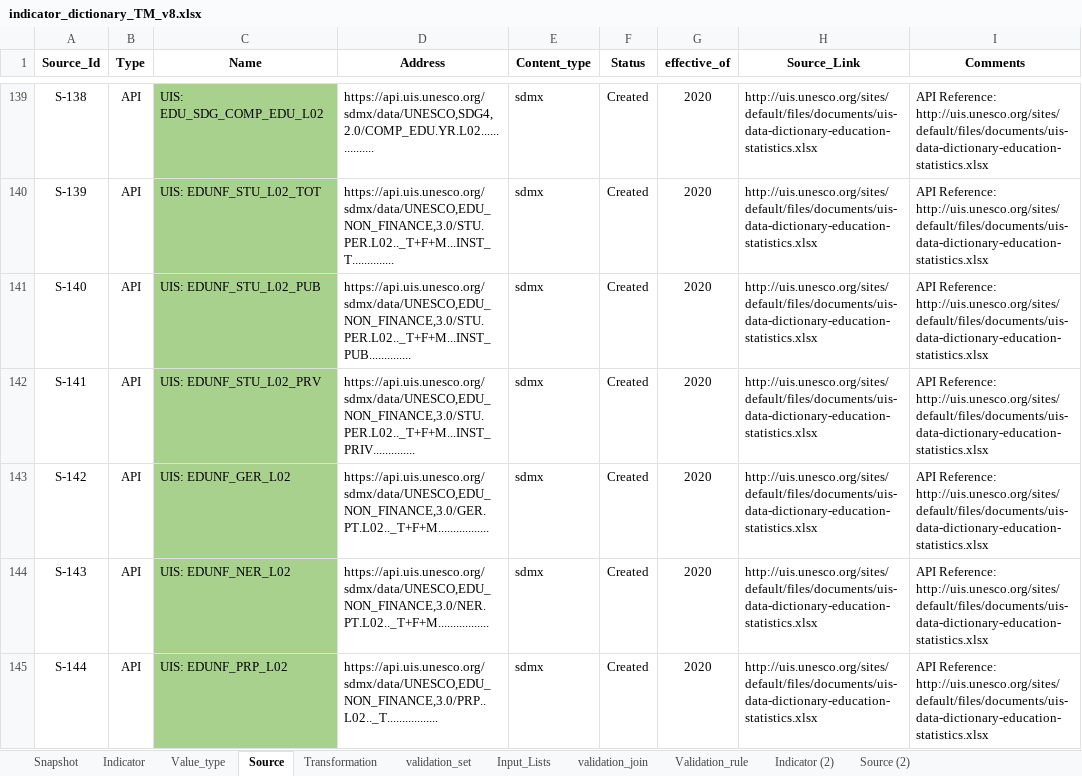
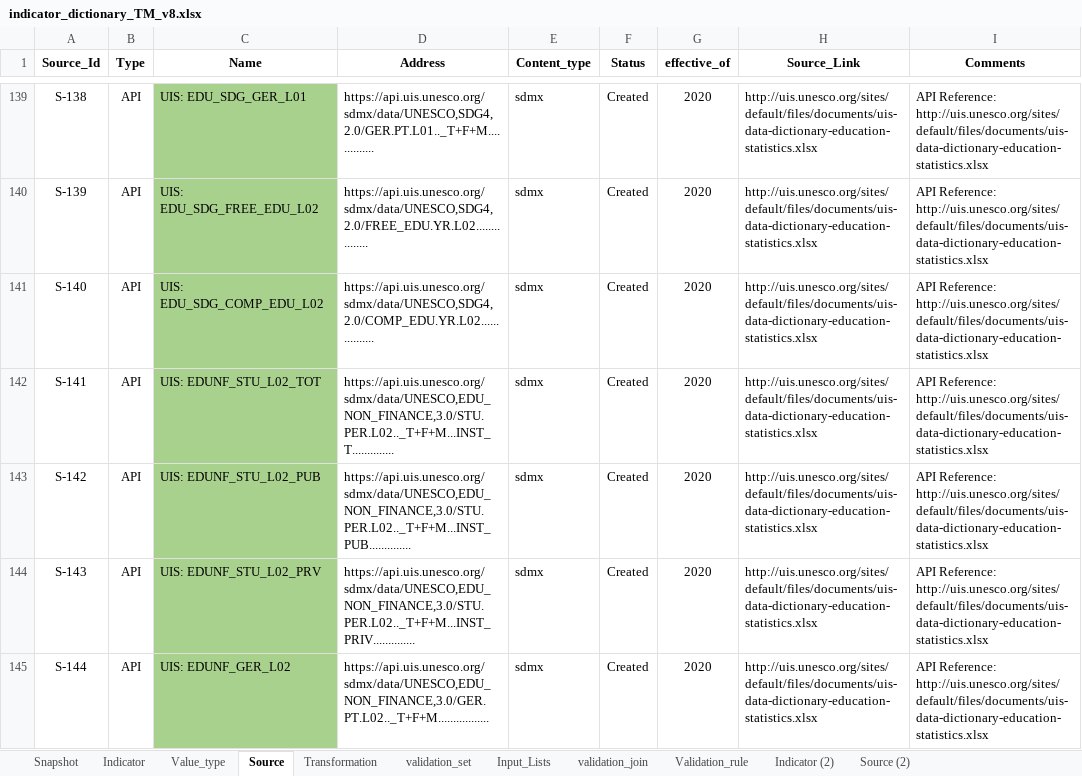
Before and after one commit to UNICEFECAR/data-etl, an Excel workbook: tmee/data_in/data_dictionary/indicator_dictionary_TM_v8.xlsx, sheet Source, drawn as a sheet; only a part is shown, gaps mark what is left out; values as stored, in another font and other column widths than the file's, no borders; the diff covers the shown part only; the diff names each change by its address in the sheet, - before the commit and + after, or states it on an @@ line.

Commit message:
updated data dictionary

```diff
--- a/tmee/data_in/data_dictionary/indicator_dictionary_TM_v8.xlsx (sheet Source)
+++ b/tmee/data_in/data_dictionary/indicator_dictionary_TM_v8.xlsx (sheet Source)
-C139 (Name): UIS: EDU_SDG_COMP_EDU_L02
+C139 (Name): UIS: EDU_SDG_GER_L01
-D139 (Address): https://api.uis.unesco.org/sdmx/data/UNESCO,SDG4,2.0/COMP_EDU.YR.L02................
+D139 (Address): https://api.uis.unesco.org/sdmx/data/UNESCO,SDG4,2.0/GER.PT.L01.._T+F+M..............
-C140 (Name): UIS: EDUNF_STU_L02_TOT
+C140 (Name): UIS: EDU_SDG_FREE_EDU_L02
-D140 (Address): https://api.uis.unesco.org/sdmx/data/UNESCO,EDU_NON_FINANCE,3.0/STU.PER.L02.._T+F+M...INST_T..............
+D140 (Address): https://api.uis.unesco.org/sdmx/data/UNESCO,SDG4,2.0/FREE_EDU.YR.L02................
-C141 (Name): UIS: EDUNF_STU_L02_PUB
+C141 (Name): UIS: EDU_SDG_COMP_EDU_L02
-D141 (Address): https://api.uis.unesco.org/sdmx/data/UNESCO,EDU_NON_FINANCE,3.0/STU.PER.L02.._T+F+M...INST_PUB..............
+D141 (Address): https://api.uis.unesco.org/sdmx/data/UNESCO,SDG4,2.0/COMP_EDU.YR.L02................
-C142 (Name): UIS: EDUNF_STU_L02_PRV
+C142 (Name): UIS: EDUNF_STU_L02_TOT
-D142 (Address): https://api.uis.unesco.org/sdmx/data/UNESCO,EDU_NON_FINANCE,3.0/STU.PER.L02.._T+F+M...INST_PRIV..............
+D142 (Address): https://api.uis.unesco.org/sdmx/data/UNESCO,EDU_NON_FINANCE,3.0/STU.PER.L02.._T+F+M...INST_T..............
-C143 (Name): UIS: EDUNF_GER_L02
+C143 (Name): UIS: EDUNF_STU_L02_PUB
-D143 (Address): https://api.uis.unesco.org/sdmx/data/UNESCO,EDU_NON_FINANCE,3.0/GER.PT.L02.._T+F+M.................
+D143 (Address): https://api.uis.unesco.org/sdmx/data/UNESCO,EDU_NON_FINANCE,3.0/STU.PER.L02.._T+F+M...INST_PUB..............
-C144 (Name): UIS: EDUNF_NER_L02
+C144 (Name): UIS: EDUNF_STU_L02_PRV
-D144 (Address): https://api.uis.unesco.org/sdmx/data/UNESCO,EDU_NON_FINANCE,3.0/NER.PT.L02.._T+F+M.................
+D144 (Address): https://api.uis.unesco.org/sdmx/data/UNESCO,EDU_NON_FINANCE,3.0/STU.PER.L02.._T+F+M...INST_PRIV..............
-C145 (Name): UIS: EDUNF_PRP_L02
+C145 (Name): UIS: EDUNF_GER_L02
-D145 (Address): https://api.uis.unesco.org/sdmx/data/UNESCO,EDU_NON_FINANCE,3.0/PRP..L02.._T.................
+D145 (Address): https://api.uis.unesco.org/sdmx/data/UNESCO,EDU_NON_FINANCE,3.0/GER.PT.L02.._T+F+M.................
```
Also changed, not shown: 22 added rows, 1502 edited cells and cell formats elsewhere in this sheet, sheet Indicator, sheet Snapshot, formulas that keep their value.
